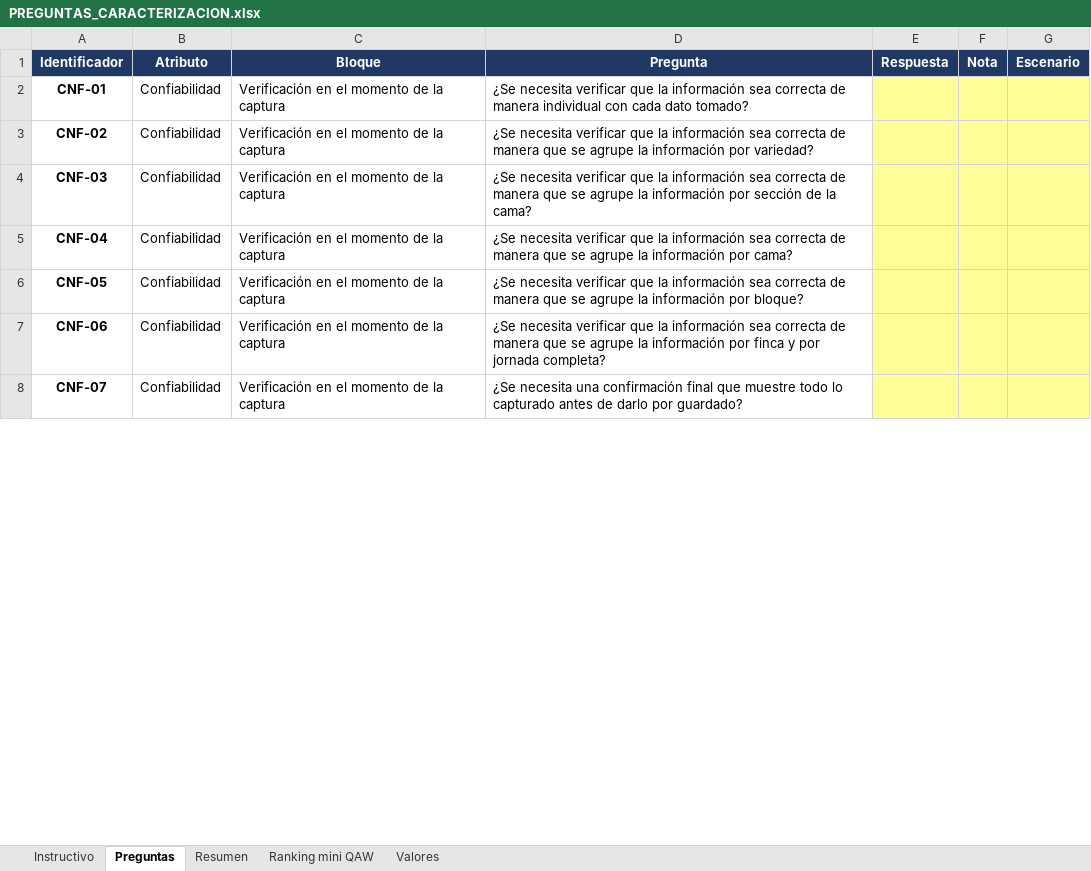
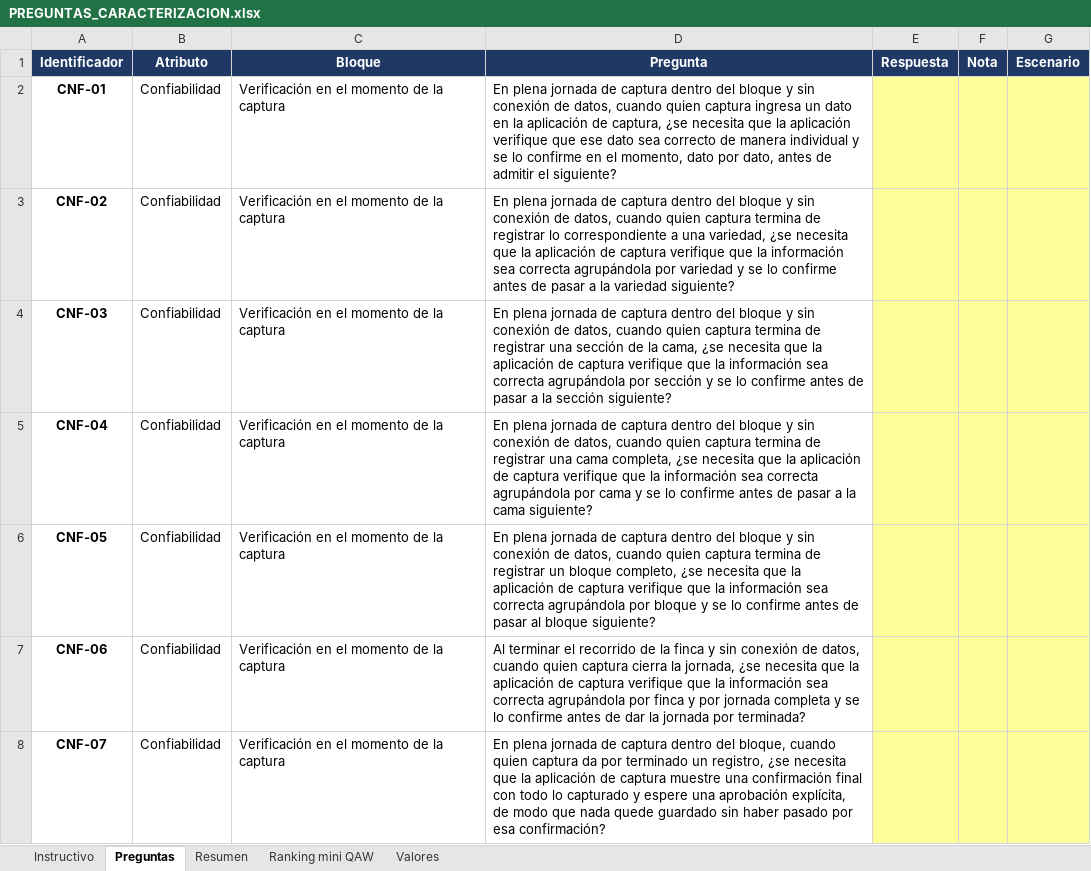
Before and after one commit to JuanPabloAvendano/FlorLogic, an Excel workbook: Documentacion/Levantamiento de requisitos/Entrevistas/PREGUNTAS_CARACTERIZACION.xlsx, sheet Preguntas, drawn as a sheet; only a part is shown; values as stored, in another font and other column widths than the file's, no borders; charts and pictures not drawn; the diff covers the shown part only; the diff names each change by its address in the sheet, - before the commit and + after, or states it on an @@ line.

Commit message:
Bunch of a lot - Un monton de cosas diferentes trabajadas en diferentes momentos es necesario considerar una limpieza antes de seguir trabajando, la información está muy variada pero se busca poder trabajar los ADR necesario.

```diff
--- a/Documentacion/Levantamiento de requisitos/Entrevistas/PREGUNTAS_CARACTERIZACION.xlsx (sheet Preguntas)
+++ b/Documentacion/Levantamiento de requisitos/Entrevistas/PREGUNTAS_CARACTERIZACION.xlsx (sheet Preguntas)
-D2 (Pregunta): ¿Se necesita verificar que la información sea correcta de manera individual con cada dato tomado?
+D2 (Pregunta): En plena jornada de captura dentro del bloque y sin conexión de datos, cuando quien captura ingresa un dato en la aplicación de captura, ¿se necesita que la aplicación verifique que ese dato sea correcto de manera individual y se lo confirme en el momento, dato por dato, antes de admitir el siguiente?
-D3 (Pregunta): ¿Se necesita verificar que la información sea correcta de manera que se agrupe la información por variedad?
+D3 (Pregunta): En plena jornada de captura dentro del bloque y sin conexión de datos, cuando quien captura termina de registrar lo correspondiente a una variedad, ¿se necesita que la aplicación de captura verifique que la información sea correcta agrupándola por variedad y se lo confirme antes de pasar a la variedad siguiente?
-D4 (Pregunta): ¿Se necesita verificar que la información sea correcta de manera que se agrupe la información por sección de la cama?
+D4 (Pregunta): En plena jornada de captura dentro del bloque y sin conexión de datos, cuando quien captura termina de registrar una sección de la cama, ¿se necesita que la aplicación de captura verifique que la información sea correcta agrupándola por sección y se lo confirme antes de pasar a la sección siguiente?
-D5 (Pregunta): ¿Se necesita verificar que la información sea correcta de manera que se agrupe la información por cama?
+D5 (Pregunta): En plena jornada de captura dentro del bloque y sin conexión de datos, cuando quien captura termina de registrar una cama completa, ¿se necesita que la aplicación de captura verifique que la información sea correcta agrupándola por cama y se lo confirme antes de pasar a la cama siguiente?
-D6 (Pregunta): ¿Se necesita verificar que la información sea correcta de manera que se agrupe la información por bloque?
+D6 (Pregunta): En plena jornada de captura dentro del bloque y sin conexión de datos, cuando quien captura termina de registrar un bloque completo, ¿se necesita que la aplicación de captura verifique que la información sea correcta agrupándola por bloque y se lo confirme antes de pasar al bloque siguiente?
-D7 (Pregunta): ¿Se necesita verificar que la información sea correcta de manera que se agrupe la información por finca y por jornada completa?
+D7 (Pregunta): Al terminar el recorrido de la finca y sin conexión de datos, cuando quien captura cierra la jornada, ¿se necesita que la aplicación de captura verifique que la información sea correcta agrupándola por finca y por jornada completa y se lo confirme antes de dar la jornada por terminada?
-D8 (Pregunta): ¿Se necesita una confirmación final que muestre todo lo capturado antes de darlo por guardado?
+D8 (Pregunta): En plena jornada de captura dentro del bloque, cuando quien captura da por terminado un registro, ¿se necesita que la aplicación de captura muestre una confirmación final con todo lo capturado y espere una aprobación explícita, de modo que nada quede guardado sin haber pasado por esa confirmación?
```
Also changed, not shown: 252 edited cells elsewhere in this sheet, sheet Resumen, sheet Ranking mini QAW, sheet Instructivo, charts or pictures, 54 other files.
